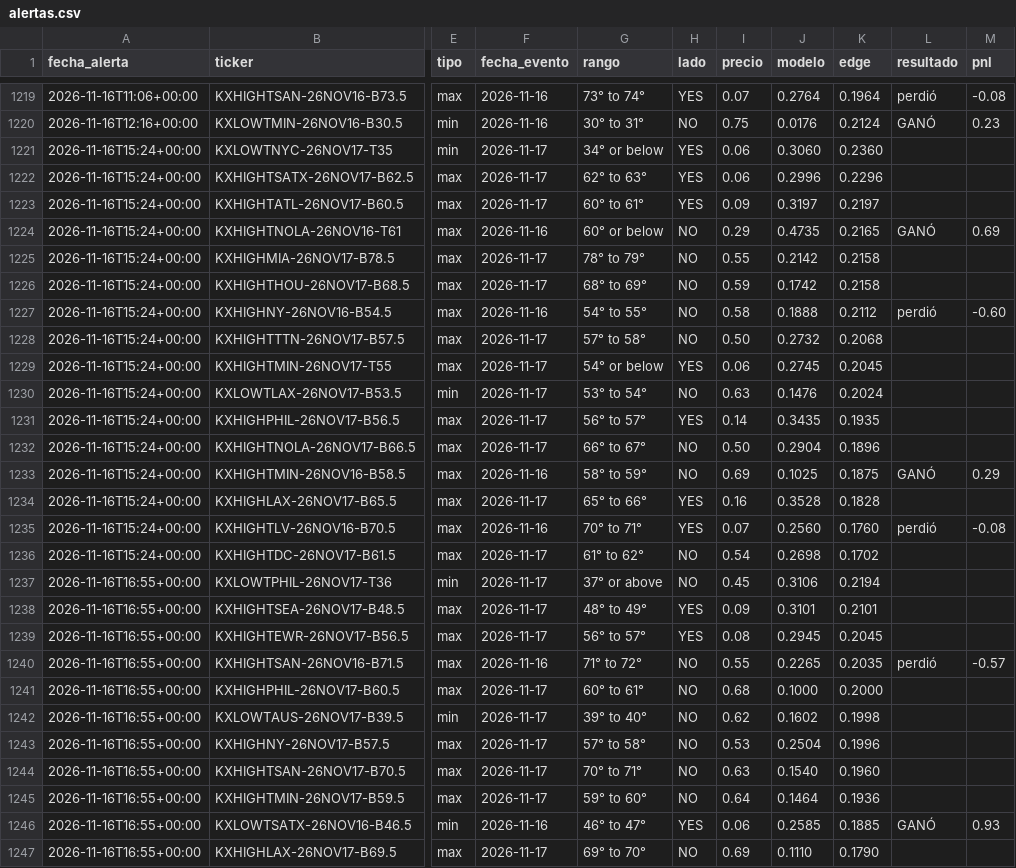
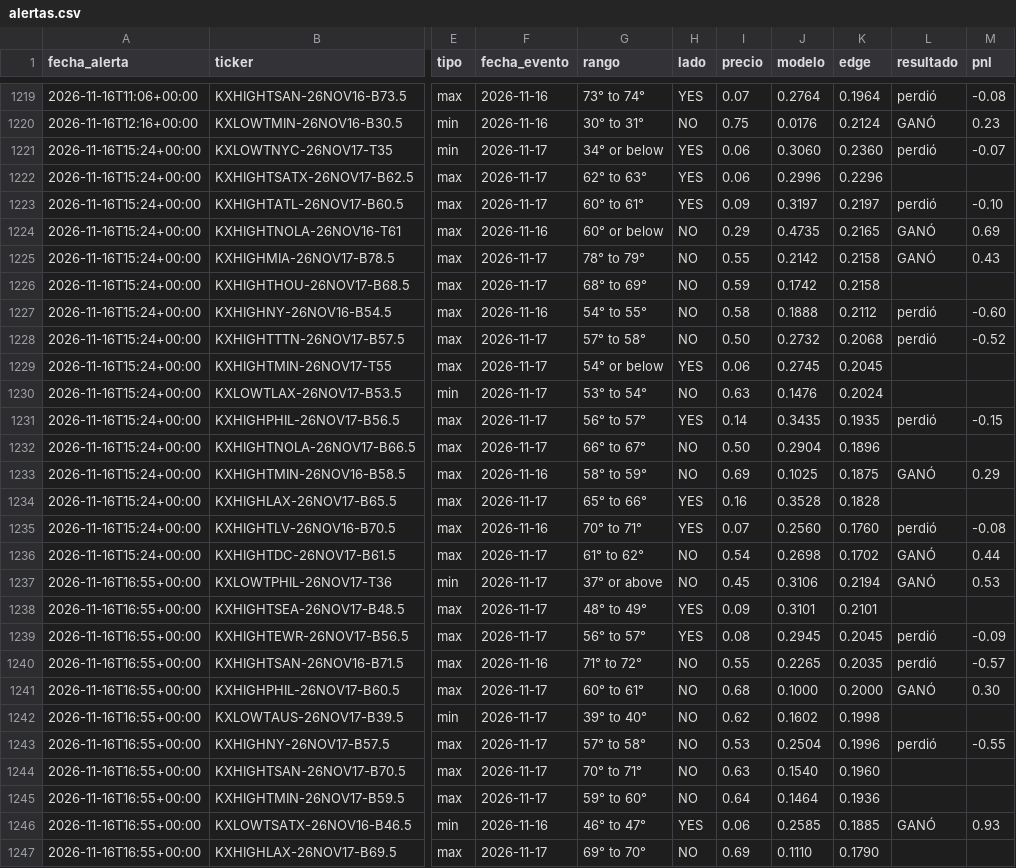
Before and after one commit to juanpablowallstreet-tech/climateradar, a CSV file: estado/alertas.csv, drawn as a sheet; only a part is shown, gaps mark what is left out; the diff covers the shown part only; the diff names each change by its address in the sheet, - before the commit and + after, or states it on an @@ line.

```diff
--- a/estado/alertas.csv
+++ b/estado/alertas.csv
-L1221 (resultado): (empty)
+L1221 (resultado): perdió
-M1221 (pnl): (empty)
+M1221 (pnl): -0.07
-L1223 (resultado): (empty)
+L1223 (resultado): perdió
-M1223 (pnl): (empty)
+M1223 (pnl): -0.10
-L1225 (resultado): (empty)
+L1225 (resultado): GANÓ
-M1225 (pnl): (empty)
+M1225 (pnl): 0.43
-L1228 (resultado): (empty)
+L1228 (resultado): perdió
-M1228 (pnl): (empty)
+M1228 (pnl): -0.52
-L1231 (resultado): (empty)
+L1231 (resultado): perdió
-M1231 (pnl): (empty)
+M1231 (pnl): -0.15
-L1236:L1237 (resultado): (empty)
+L1236:L1237 (resultado): GANÓ
-M1236 (pnl): (empty)
+M1236 (pnl): 0.44
-M1237 (pnl): (empty)
+M1237 (pnl): 0.53
-L1239 (resultado): (empty)
+L1239 (resultado): perdió
-M1239 (pnl): (empty)
+M1239 (pnl): -0.09
-L1241 (resultado): (empty)
+L1241 (resultado): GANÓ
-M1241 (pnl): (empty)
+M1241 (pnl): 0.30
-L1243 (resultado): (empty)
+L1243 (resultado): perdió
-M1243 (pnl): (empty)
+M1243 (pnl): -0.55
```
Also changed, not shown: 3 added rows and 46 edited cells elsewhere in this file, 1 other file.
